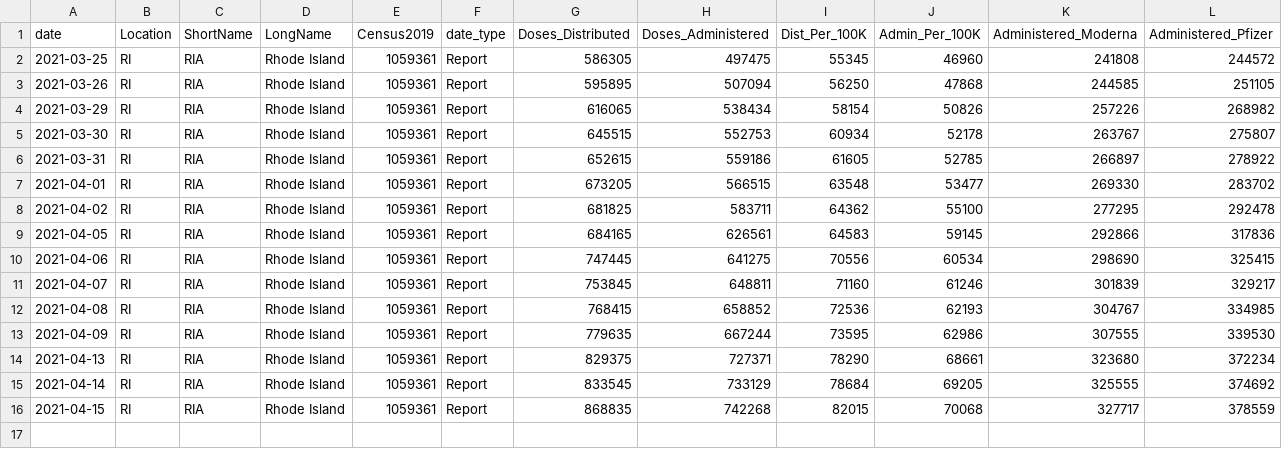
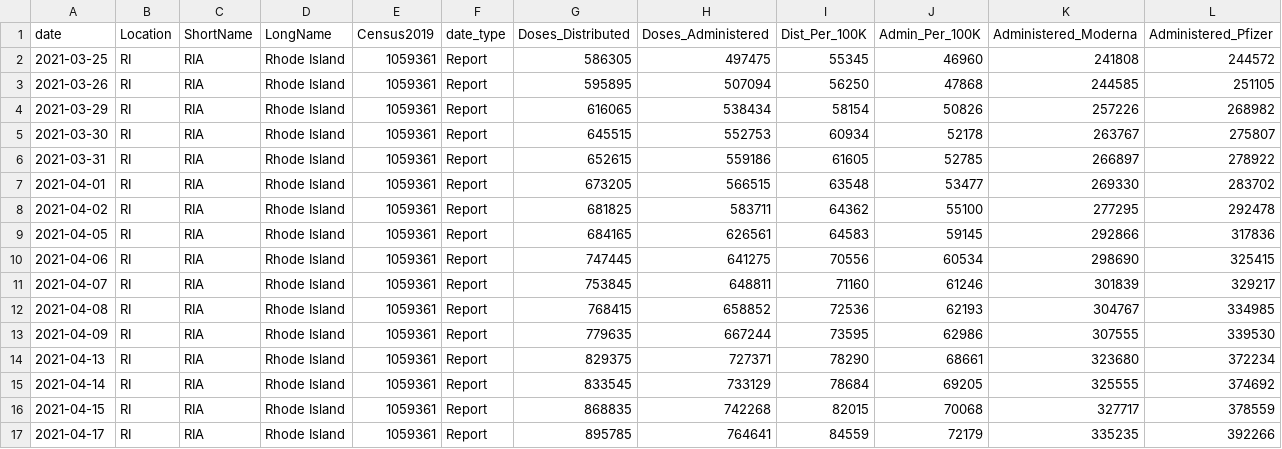
Before and after one commit to SmirkyGraphs/ri-covid19-updates, a CSV file: data/raw/vaccine-vaccination_data.csv, drawn as a sheet; only a part is shown; rows hold the shown columns only; the diff names each change by its address in the sheet, - before the commit and + after, or states it on an @@ line.

```diff
--- a/data/raw/vaccine-vaccination_data.csv
+++ b/data/raw/vaccine-vaccination_data.csv
+row 17: 2021-04-17 | RI | RIA | Rhode Island | 1059361 | Report | 895785 | 764641 | 84559 | 72179 | 335235 | 392266
```
Also changed, not shown: data/clean/ri-covid-19-clean.csv, data/clean/vaccine-vaccination_data-clean.csv, 31 other files.
